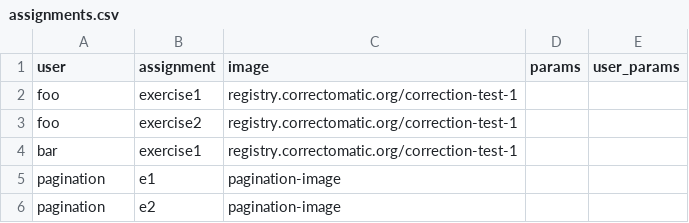
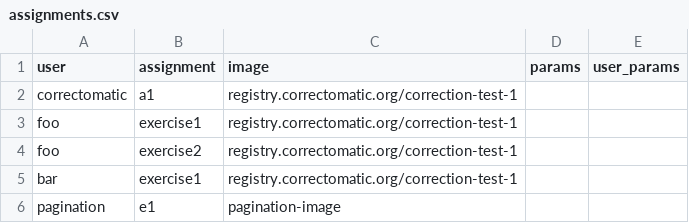
Before and after one commit to correctomatic/correction-API, a CSV file: sequelize/seeders/data/assignments.csv, drawn as a sheet; only a part is shown; the shorter side is filled out with more unchanged rows.

Commit message:
Working on assignment update

```diff
--- a/sequelize/seeders/data/assignments.csv
+++ b/sequelize/seeders/data/assignments.csv
@@ -1,2 +1,3 @@
 "user","assignment","image","params","user_params"
+"correctomatic","a1","registry.correctomatic.org/correction-test-1",,
 "foo","exercise1","registry.correctomatic.org/correction-test-1",,
```
Also changed, not shown: 4 other files.
